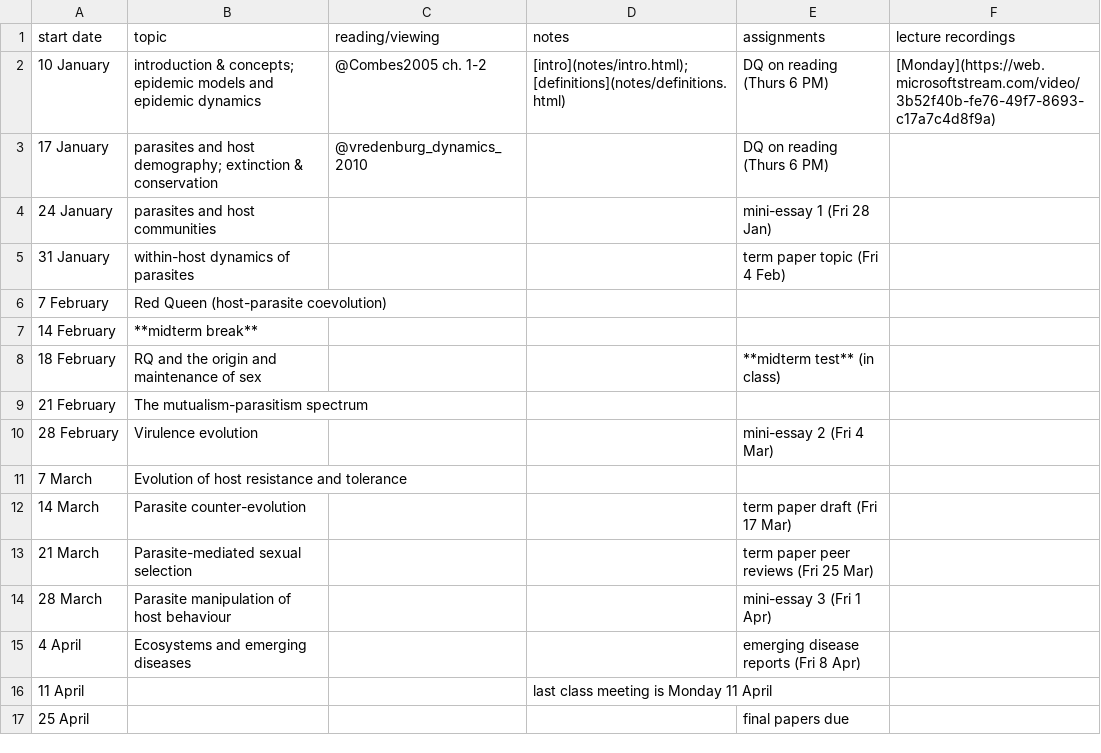
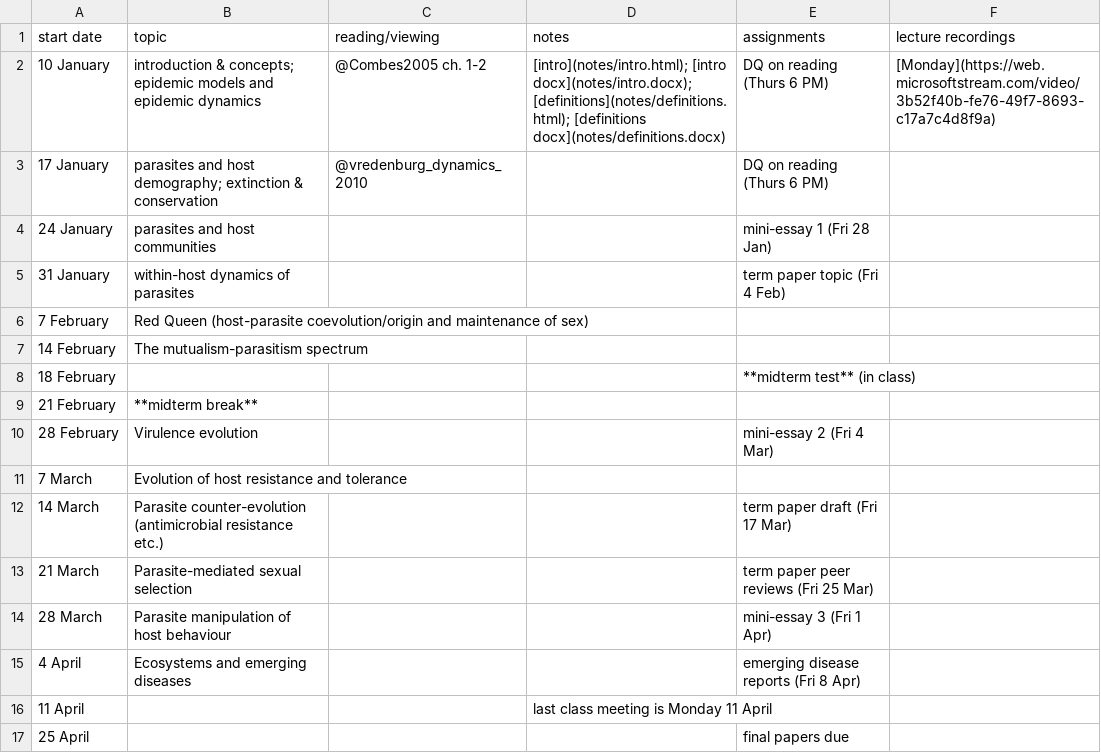
Before and after one commit to bbolker/bio4ae3, a CSV file: sched.csv, drawn as a sheet.

Commit message:
fix schedule

```diff
--- a/sched.csv
+++ b/sched.csv
@@ -1,3 +1,3 @@
 start date,topic,reading/viewing,notes,assignments,lecture recordings
-10 January,introduction & concepts; epidemic models and epidemic dynamics,@Combes2005 ch. 1-2,[intro](notes/intro.html); [definitions](notes/definitions.html),DQ on reading (Thurs 6 PM),[Monday](https://web.microsoftstream.com/video/3b52f40b-fe76-49f7-8693-c17a7c4d8f9a)
+10 January,introduction & concepts; epidemic models and epidemic dynamics,@Combes2005 ch. 1-2,[intro](notes/intro.html); [intro docx](notes/intro.docx);[definitions](notes/definitions.html); [definitions docx](notes/definitions.docx),DQ on reading (Thurs 6 PM),[Monday](https://web.microsoftstream.com/video/3b52f40b-fe76-49f7-8693-c17a7c4d8f9a)
 17 January,parasites and host demography; extinction & conservation,@vredenburg_dynamics_2010,,DQ on reading (Thurs 6 PM),
@@ -5,9 +5,9 @@ start date,topic,reading/viewing,notes,assignments,lecture recordings
 31 January,within-host dynamics of parasites,,,term paper topic (Fri 4 Feb),
-7 February,Red Queen (host-parasite coevolution),,,,
-14 February,**midterm break**,,,,
-18 February,RQ and the origin and maintenance of sex,,,**midterm test** (in class),
-21 February,The mutualism-parasitism spectrum,,,,
+7 February,Red Queen (host-parasite coevolution/origin and maintenance of sex),,,,
+14 February,The mutualism-parasitism spectrum,,,,
+18 February,,,,**midterm test** (in class),
+21 February,**midterm break**,,,,
 28 February,Virulence evolution,,,mini-essay 2 (Fri 4 Mar),
  7 March,Evolution of host resistance and tolerance,,,,
-14 March,Parasite counter-evolution,,,term paper draft (Fri 17 Mar),
+14 March,Parasite counter-evolution (antimicrobial resistance etc.),,,term paper draft (Fri 17 Mar),
 21 March,Parasite-mediated sexual selection,,,term paper peer reviews (Fri 25 Mar),
```
Also changed, not shown: 1 other file.
